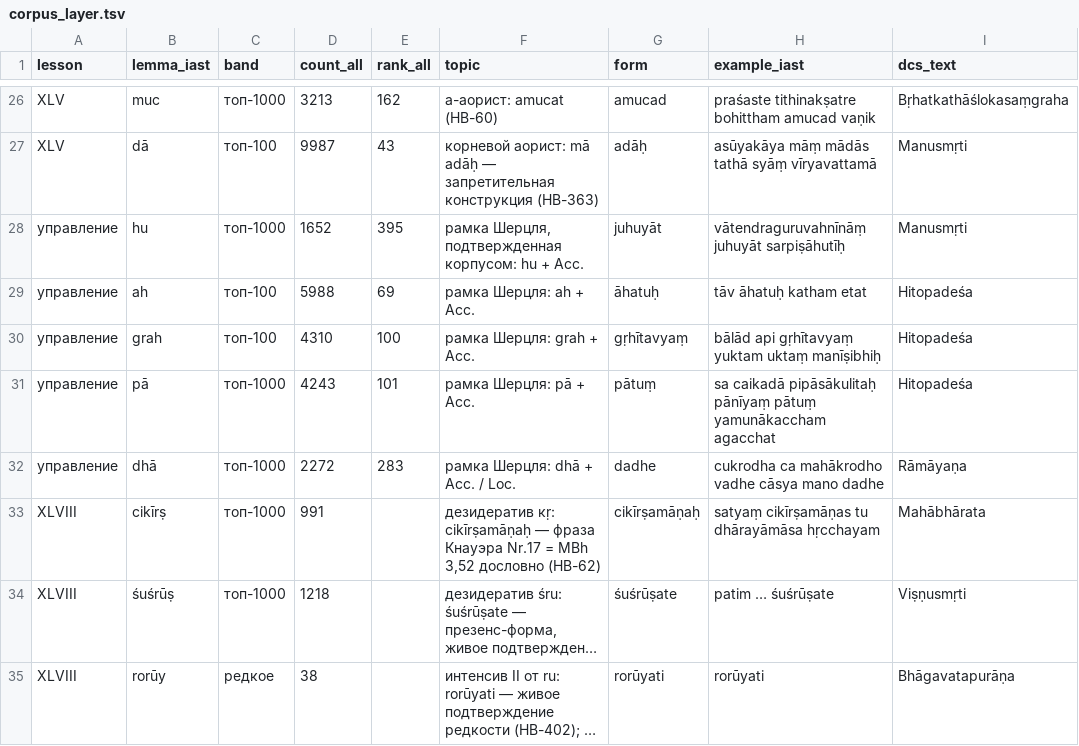
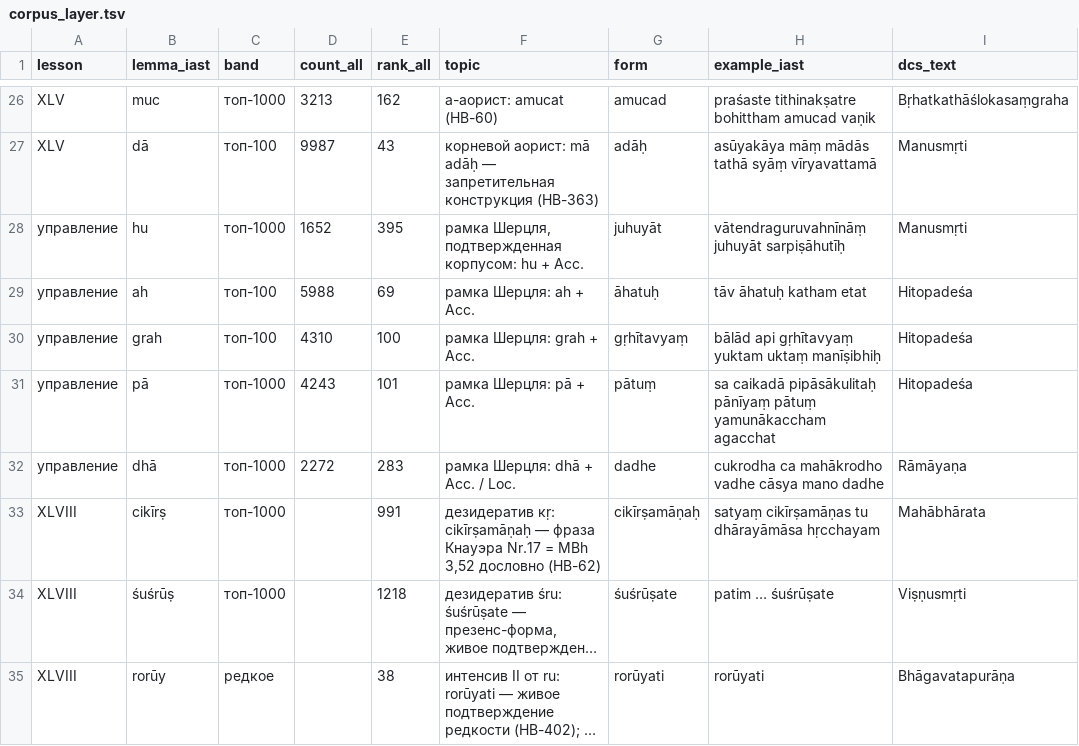
Before and after one commit to gasyoun/SanskritGrammar, a TSV file: BuhlerLeitfaden_1923/corpus_layer/corpus_layer.tsv, drawn as a sheet; only a part is shown, gaps mark what is left out; long unchanged cells end in …; the diff names each change by its address in the sheet, - before the commit and + after, or states it on an @@ line.

```diff
--- a/BuhlerLeitfaden_1923/corpus_layer/corpus_layer.tsv
+++ b/BuhlerLeitfaden_1923/corpus_layer/corpus_layer.tsv
-D33 (count_all): 991
+D33 (count_all): (empty)
-E33 (rank_all): (empty)
+E33 (rank_all): 991
-D34 (count_all): 1218
+D34 (count_all): (empty)
-E34 (rank_all): (empty)
+E34 (rank_all): 1218
-D35 (count_all): 38
+D35 (count_all): (empty)
-E35 (rank_all): (empty)
+E35 (rank_all): 38
```
Also changed, not shown: 1 other file.
